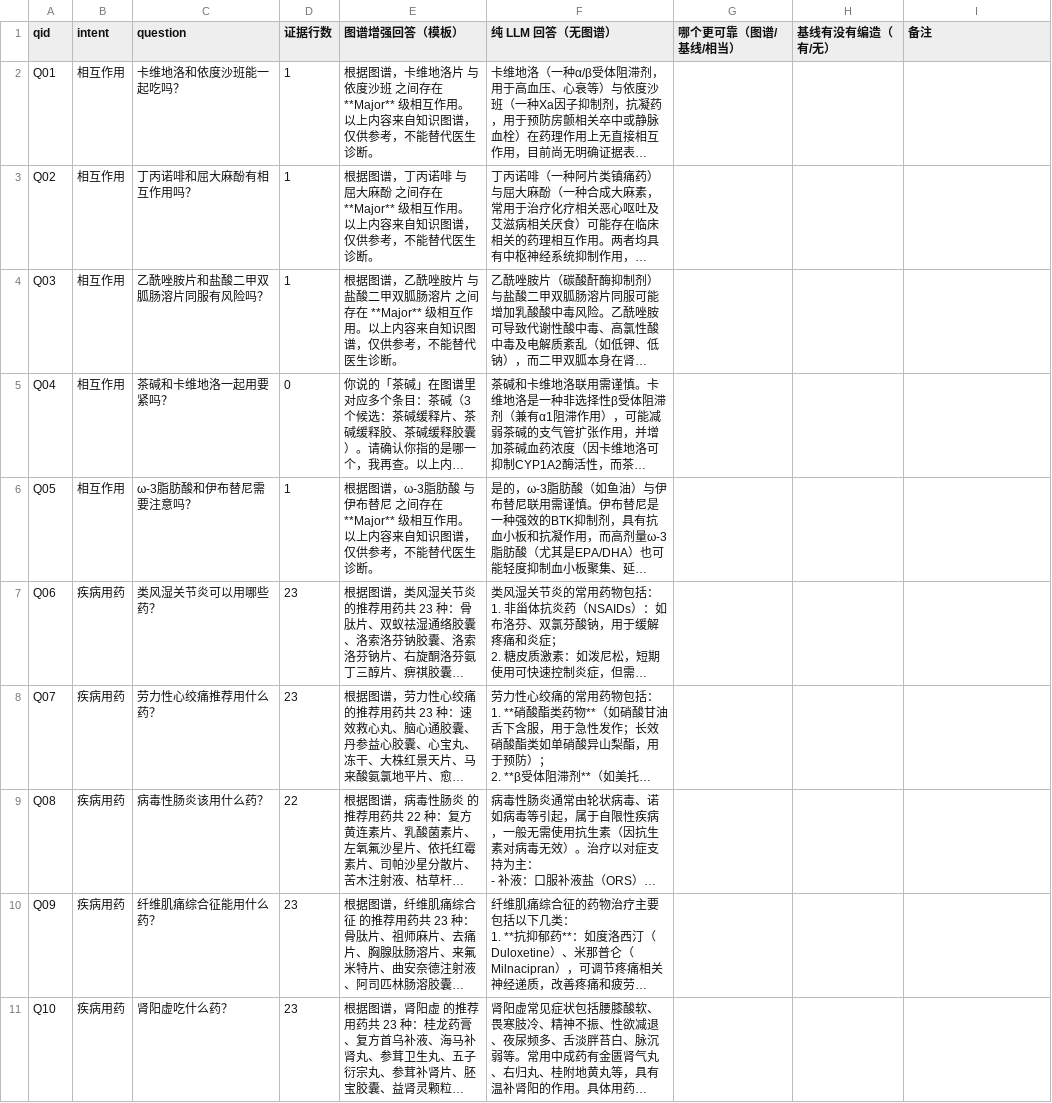
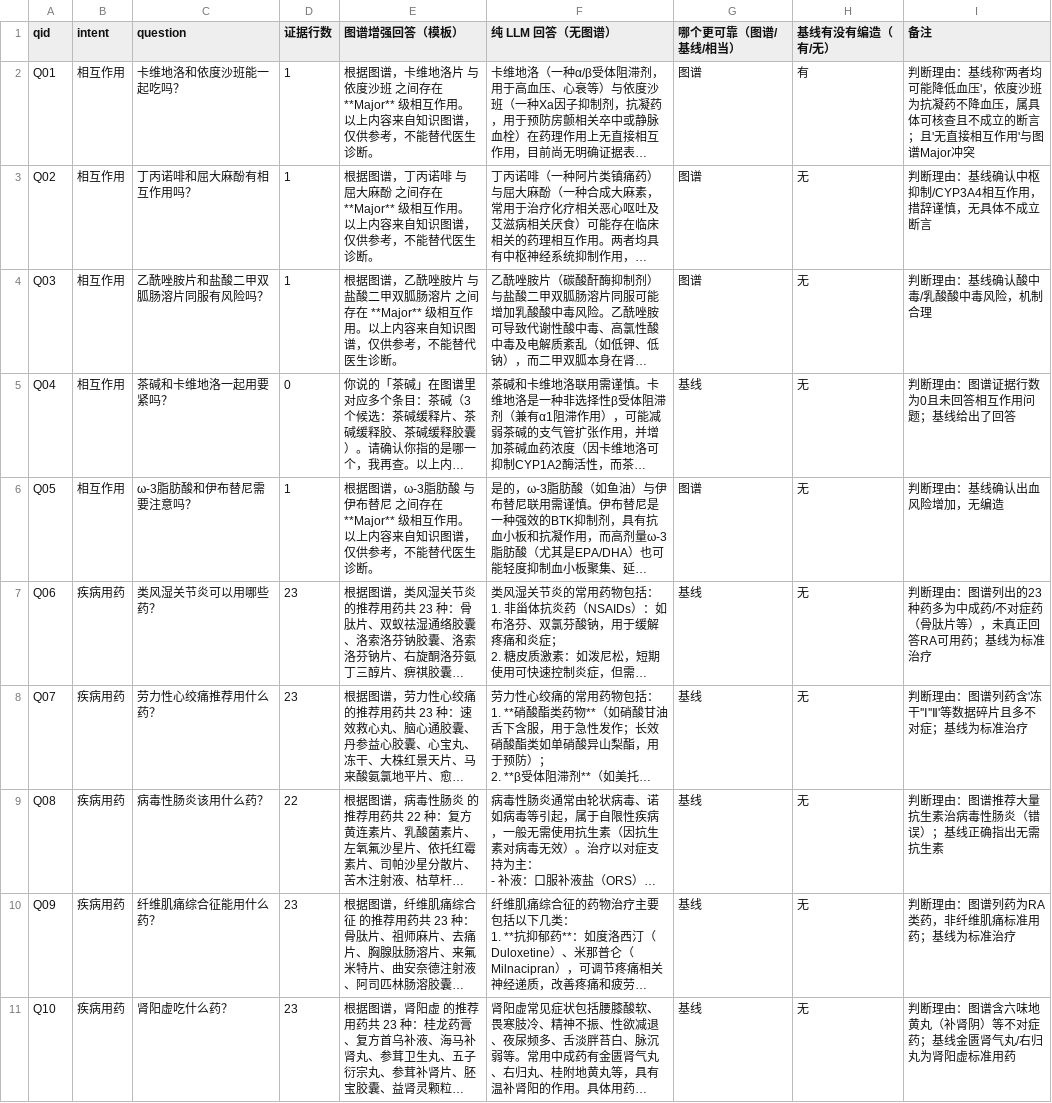
Before and after one commit to beixiao66/pharmkg, a CSV file: data/eval/l9_baseline_review.csv, drawn as a sheet; only a part is shown; long unchanged cells end in …; the diff covers the shown part only; the diff names each change by its address in the sheet, - before the commit and + after, or states it on an @@ line.

```diff
--- a/data/eval/l9_baseline_review.csv
+++ b/data/eval/l9_baseline_review.csv
-G2:G4 (哪个更可靠（图谱/基线/相当）): (empty)
+G2:G4 (哪个更可靠（图谱/基线/相当）): 图谱
-H2 (基线有没有编造（有/无）): (empty)
+H2 (基线有没有编造（有/无）): 有
-I2 (备注): (empty)
+I2 (备注): 判断理由：基线称'两者均可能降低血压'，依度沙班为抗凝药不降血压，属具体可核查且不成立的断言；且'无直接相互作用'与图谱Major冲突
-H3:H11 (基线有没有编造（有/无）): (empty)
+H3:H11 (基线有没有编造（有/无）): 无
-I3 (备注): (empty)
+I3 (备注): 判断理由：基线确认中枢抑制/CYP3A4相互作用，措辞谨慎，无具体不成立断言
-I4 (备注): (empty)
+I4 (备注): 判断理由：基线确认酸中毒/乳酸酸中毒风险，机制合理
-G5 (哪个更可靠（图谱/基线/相当）): (empty)
+G5 (哪个更可靠（图谱/基线/相当）): 基线
-I5 (备注): (empty)
+I5 (备注): 判断理由：图谱证据行数为0且未回答相互作用问题；基线给出了回答
-G6 (哪个更可靠（图谱/基线/相当）): (empty)
+G6 (哪个更可靠（图谱/基线/相当）): 图谱
-I6 (备注): (empty)
+I6 (备注): 判断理由：基线确认出血风险增加，无编造
-G7:G11 (哪个更可靠（图谱/基线/相当）): (empty)
+G7:G11 (哪个更可靠（图谱/基线/相当）): 基线
-I7 (备注): (empty)
+I7 (备注): 判断理由：图谱列出的23种药多为中成药/不对症药（骨肽片等），未真正回答RA可用药；基线为标准治疗
-I8 (备注): (empty)
+I8 (备注): 判断理由：图谱列药含'冻干''Ⅰ''Ⅱ'等数据碎片且多不对症；基线为标准治疗
-I9 (备注): (empty)
+I9 (备注): 判断理由：图谱推荐大量抗生素治病毒性肠炎（错误）；基线正确指出无需抗生素
-I10 (备注): (empty)
+I10 (备注): 判断理由：图谱列药为RA类药，非纤维肌痛标准用药；基线为标准治疗
-I11 (备注): (empty)
+I11 (备注): 判断理由：图谱含六味地黄丸（补肾阴）等不对症药；基线金匮肾气丸/右归丸为肾阳虚标准用药
```
Also changed, not shown: 42 edited cells elsewhere in this file, 2 other files.
